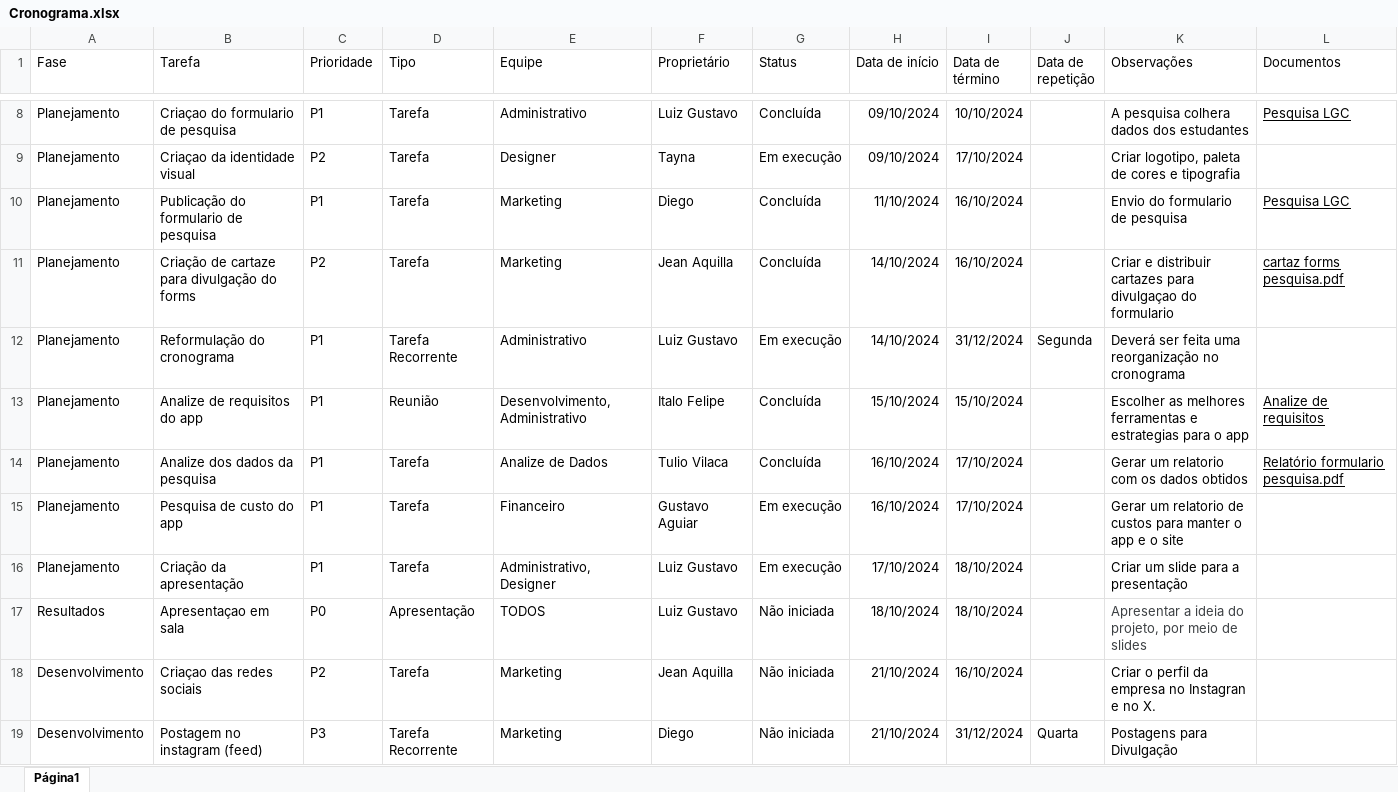
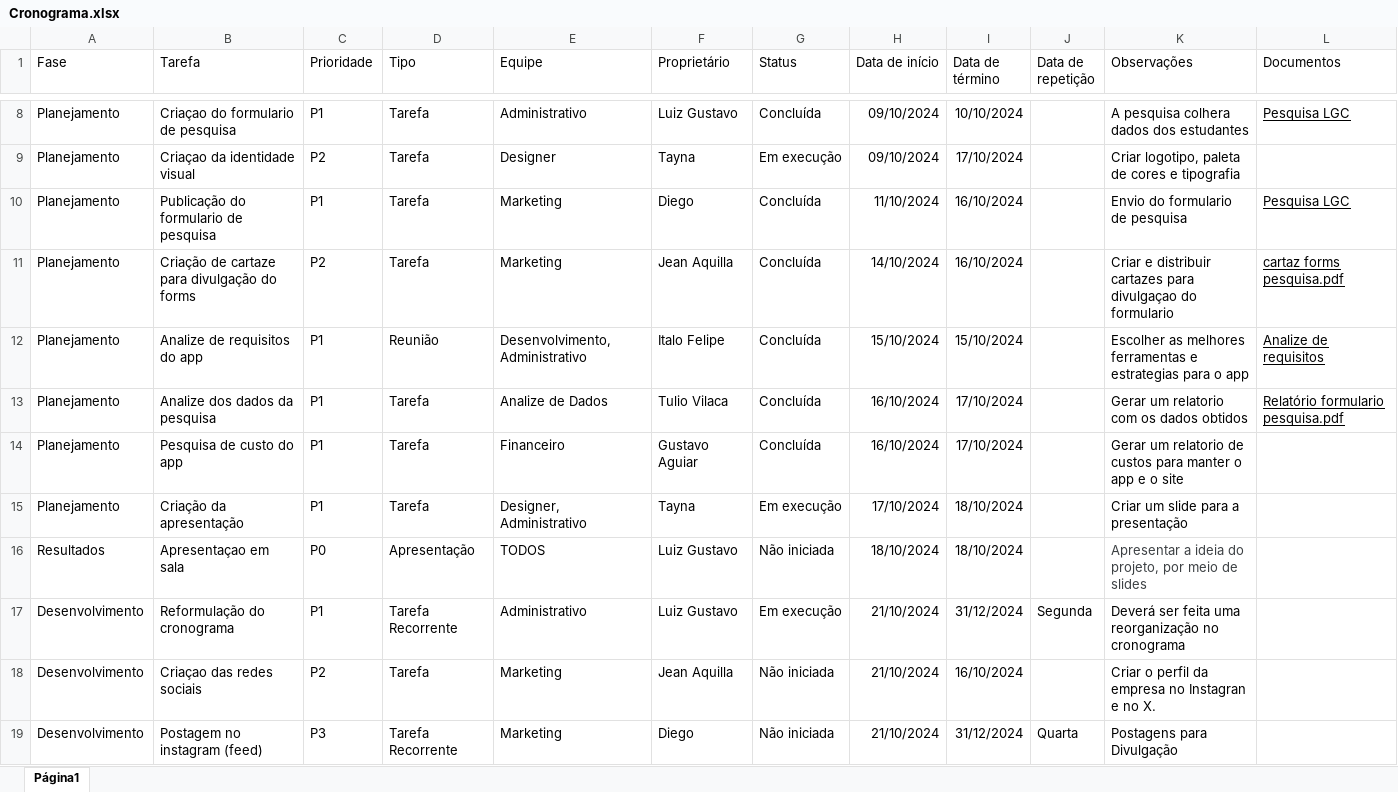
Before and after one commit to LuizGustavo-lg/Cronograma-LGC-Tech, an Excel workbook: Cronograma.xlsx, sheet Página1, drawn as a sheet; only a part is shown, gaps mark what is left out; values as stored, in another font and other column widths than the file's, no borders; charts and pictures and table styles not drawn; removed rows and columns are numbered as before the commit, all else as after; the diff names each change by its address in the sheet, - before the commit and + after, or states it on an @@ line.

Commit message:
update cronograma

```diff
--- a/Cronograma.xlsx (sheet Página1)
+++ b/Cronograma.xlsx (sheet Página1)
-row 12: Planejamento | Reformulação do cronograma | P1 | Tarefa Recorrente | Administrativo | Luiz Gustavo | Em execução | 14/10/2024 | 31/12/2024 | Segunda | Deverá ser feita uma reorganização no cronograma
-G14 (Status): Em execução
+G14 (Status): Concluída
-E15 (Equipe): Administrativo, Designer
+E15 (Equipe): Designer, Administrativo
-F15 (Proprietário): Luiz Gustavo
+F15 (Proprietário): Tayna
+row 17: Desenvolvimento | Reformulação do cronograma | P1 | Tarefa Recorrente | Administrativo | Luiz Gustavo | Em execução | 21/10/2024 | 31/12/2024 | Segunda | Deverá ser feita uma reorganização no cronograma
```
Also changed, not shown: 1 other file.
